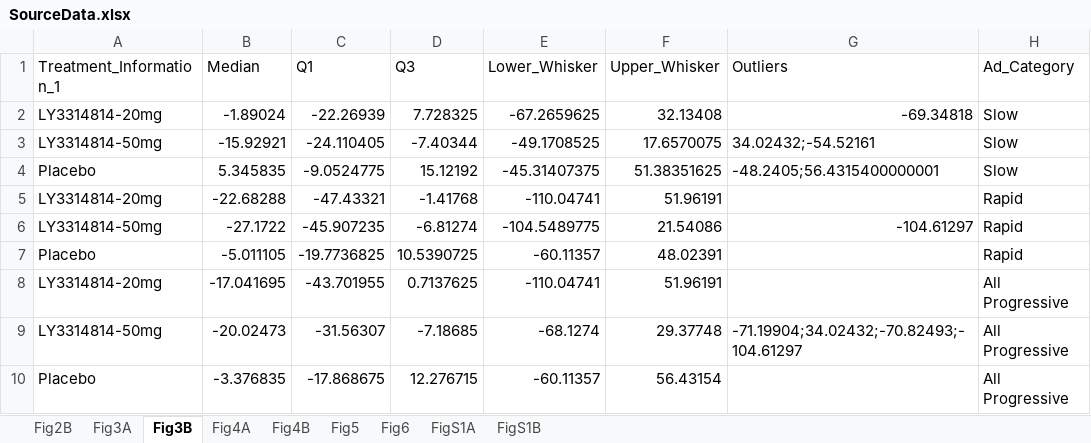
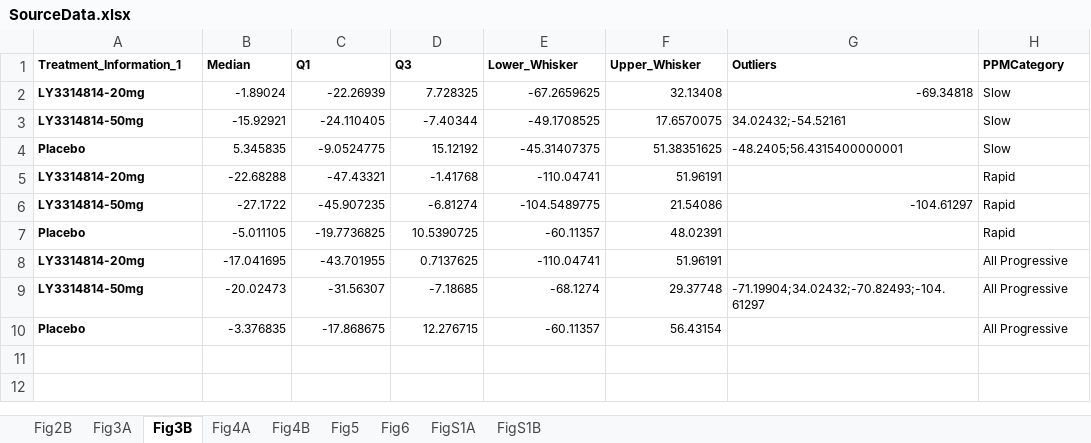
Before and after one commit to AstraZeneca/ppm-ad-neuroscience, an Excel workbook: manuscriptdata/SourceData.xlsx, sheet Fig3B, drawn as a sheet; values as stored, in another font and other column widths than the file's, no borders; the diff names each change by its address in the sheet, - before the commit and + after, or states it on an @@ line.

```diff
--- a/manuscriptdata/SourceData.xlsx (sheet Fig3B)
+++ b/manuscriptdata/SourceData.xlsx (sheet Fig3B)
-A1:H1 bold: off
+A1:H1 bold: on
@@ A1:H4 text size: smaller @@
-H1: Ad_Category
+H1: PPMCategory
-A2:A10 bold: off
+A2:A10 bold: on
@@ A5:F5 text size: smaller @@
@@ H5 text size: smaller @@
@@ A6:H6 text size: smaller @@
@@ A7:F8 text size: smaller @@
@@ H7:H8 text size: smaller @@
@@ A9:H9 text size: smaller @@
@@ A10:F10 text size: smaller @@
@@ H10 text size: smaller @@
```
Also changed, not shown: sheet Fig6, sheet Fig3A, sheet FigS1A, sheet Fig4A, sheet Fig4B, sheet FigS1B, 2 more sheets.
